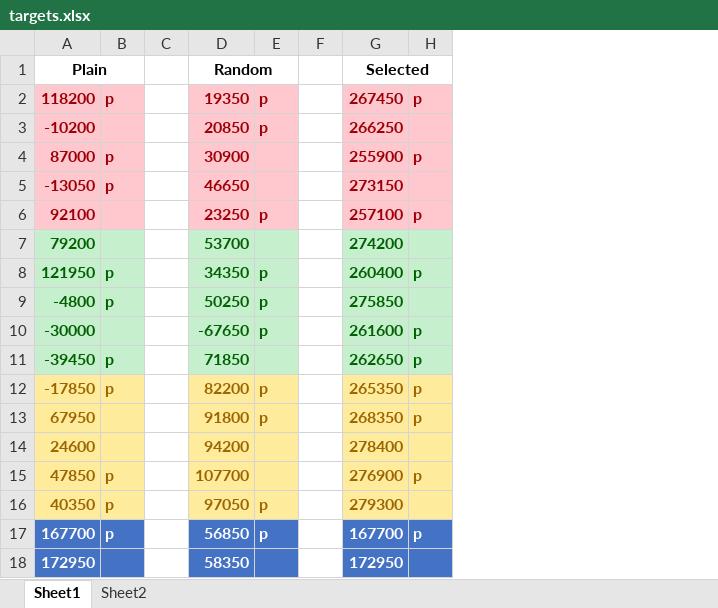
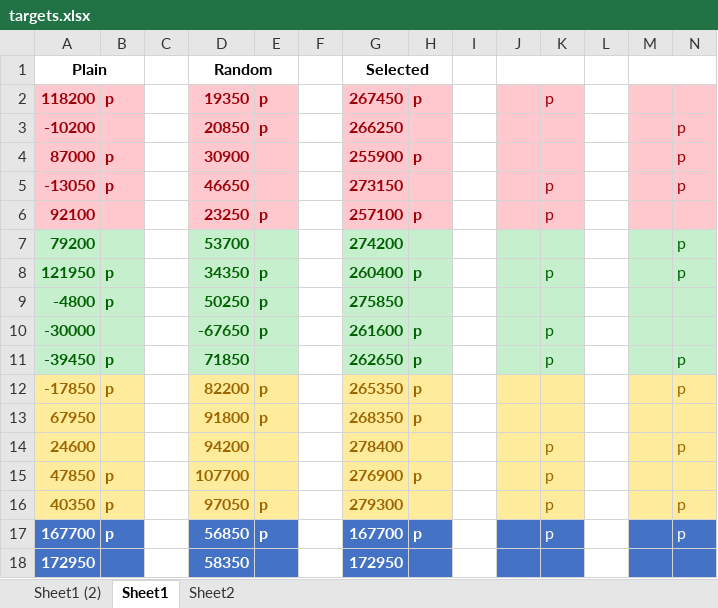
Before and after one commit to ehsan-sotoodeh/bookmark-thridimp, an Excel workbook: targets.xlsx, sheet Sheet1, drawn as a sheet; values as stored, in another font and other column widths than the file's, no borders; the diff names each change by its address in the sheet, - before the commit and + after, or states it on an @@ line.

```diff
--- a/targets.xlsx (sheet Sheet1)
+++ b/targets.xlsx (sheet Sheet1)
+sheet tab: Sheet1 (2)
+column I, empty
+column J, empty
+column K, rows 2-17: p |  |  | p | p |  | p |  | p | p |  |  | p | p | p | p
+column L, empty
+column M, empty
+column N, rows 3-17: p | p | p |  | p | p |  |  | p | p |  | p |  | p | p
```
Also changed, not shown: 48 other files.
